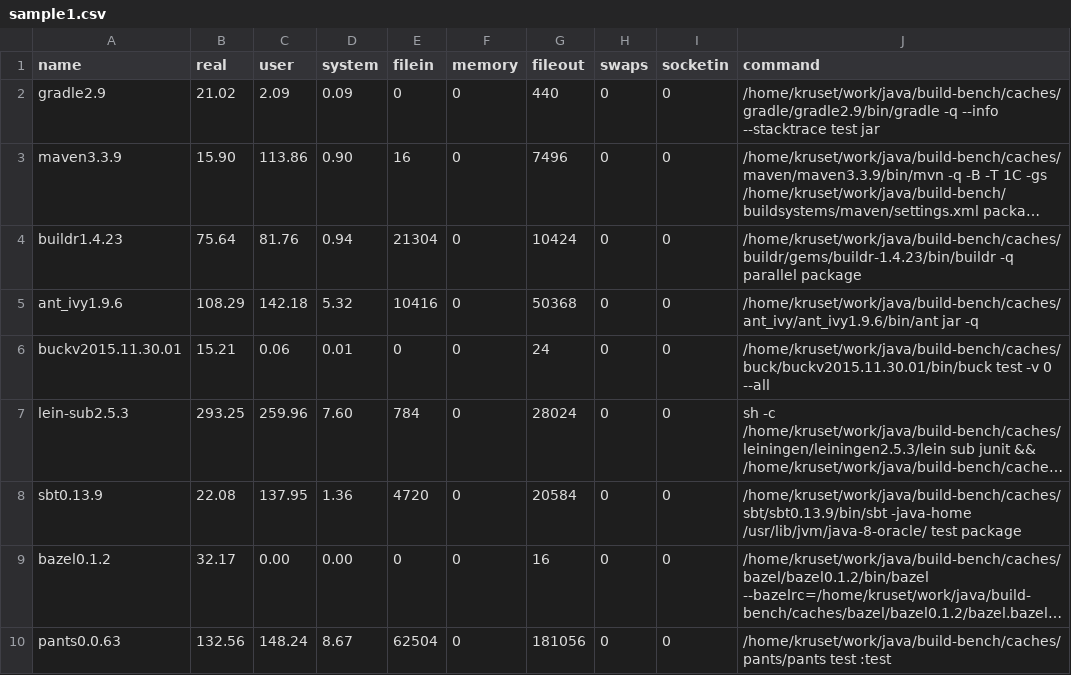
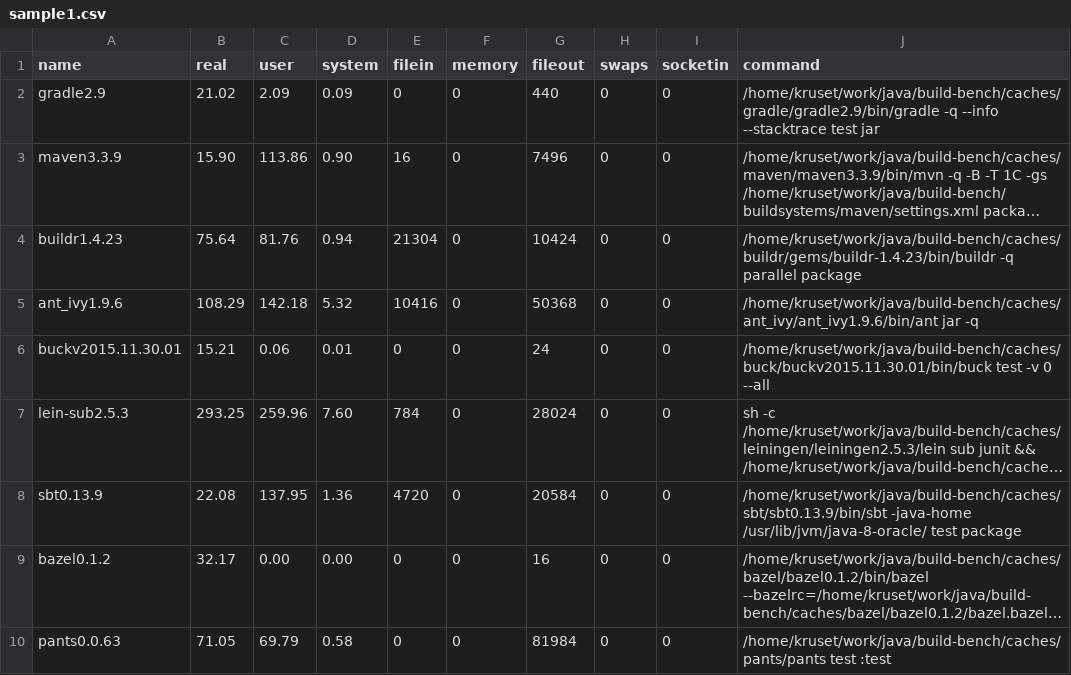
Before and after one commit to tkruse/build-bench, a CSV file: public/samples/multi-8-20/sample1.csv, drawn as a sheet; long unchanged cells end in …; the diff names each change by its address in the sheet, - before the commit and + after, or states it on an @@ line.

```diff
--- a/public/samples/multi-8-20/sample1.csv
+++ b/public/samples/multi-8-20/sample1.csv
-B10 (real): 132.56
+B10 (real): 71.05
-C10 (user): 148.24
+C10 (user): 69.79
-D10 (system): 8.67
+D10 (system): 0.58
-E10 (filein): 62504
+E10 (filein): 0
-G10 (fileout): 181056
+G10 (fileout): 81984
```
Also changed, not shown: public/samples/commons-math/sample1.csv, public/samples/commons-math/sample2.csv, 2 other files.
